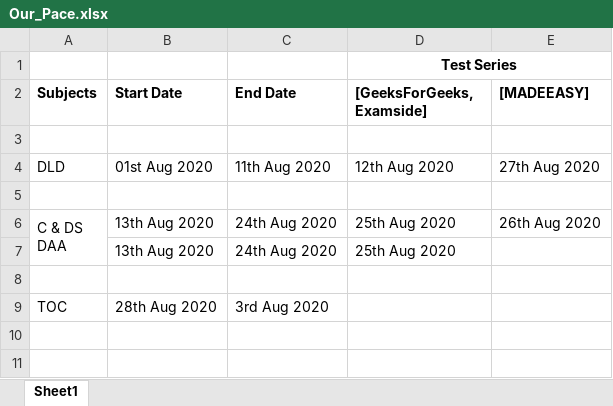
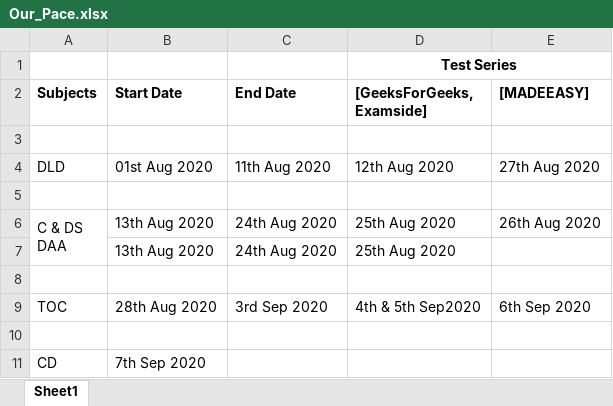
Before and after one commit to 5war00p/GATE_CS_2021, an Excel workbook: Strategy_Stuff/Our_Pace.xlsx, sheet Sheet1, drawn as a sheet; values as stored, in another font and other column widths than the file's, no borders; the diff names each change by its address in the sheet, - before the commit and + after, or states it on an @@ line.

```diff
--- a/Strategy_Stuff/Our_Pace.xlsx (sheet Sheet1)
+++ b/Strategy_Stuff/Our_Pace.xlsx (sheet Sheet1)
-C9 (End Date): 3rd Aug 2020
+C9 (End Date): 3rd Sep 2020
-D9 ([GeeksForGeeks, Examside]): (empty)
+D9 ([GeeksForGeeks, Examside]): 4th & 5th Sep2020
-E9 ([MADEEASY]): (empty)
+E9 ([MADEEASY]): 6th Sep 2020
+row 10: (empty)
+row 11: CD | 7th Sep 2020
```
Also changed, not shown: Prepared_Links/Subjects_Concepts_Links.xlsx, Strategy_Stuff/CSE_Core_Subjects_Books.xlsx, 1 other file.
